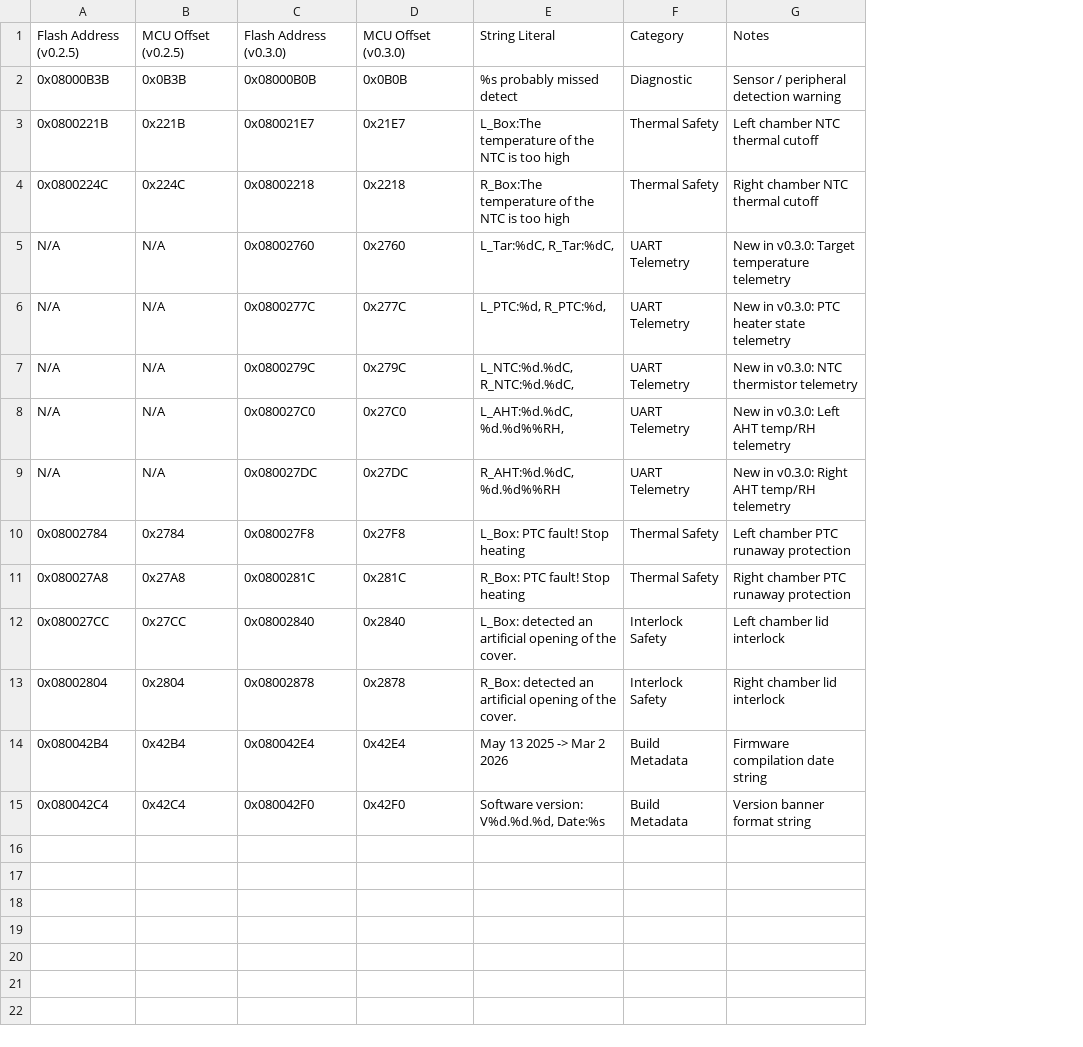
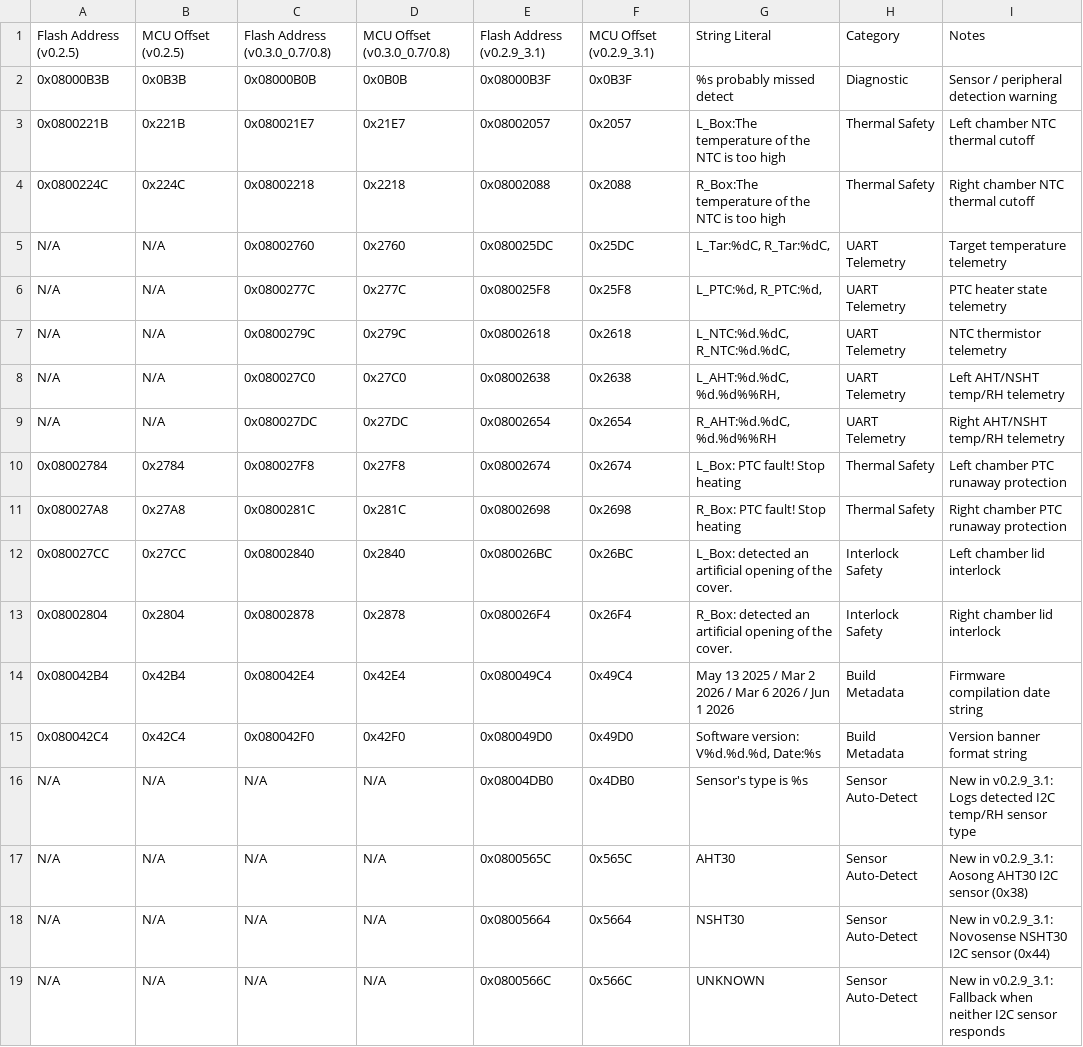
Before and after one commit to confuzled-dev/SpacePiX4_cfw, a CSV file: extracted/string_telemetry_signatures.csv, drawn as a sheet; addresses are those after the commit; the diff names each change by its address in the sheet, - before the commit and + after, or states it on an @@ line.

Commit message:
Add v0.2.9_1.1/3.1 firmware analysis and A3.0.0 custom firmware builder (95C max temp, native 320x240 splash, boot disclaimer)

```diff
--- a/extracted/string_telemetry_signatures.csv
+++ b/extracted/string_telemetry_signatures.csv
+column E, rows 1-15: Flash Address (v0.2.9_3.1) | 0x08000B3F | 0x08002057 | 0x08002088 | 0x080025DC | 0x080025F8 | 0x08002618 | 0x08002638 | 0x08002654 | 0x08002674 | 0x08002698 | 0x080026BC | 0x080026F4 | 0x080049C4 | 0x080049D0
+column F, rows 1-15: MCU Offset (v0.2.9_3.1) | 0x0B3F | 0x2057 | 0x2088 | 0x25DC | 0x25F8 | 0x2618 | 0x2638 | 0x2654 | 0x2674 | 0x2698 | 0x26BC | 0x26F4 | 0x49C4 | 0x49D0
-C1: Flash Address (v0.3.0)
+C1: Flash Address (v0.3.0_0.7/0.8)
-D1: MCU Offset (v0.3.0)
+D1: MCU Offset (v0.3.0_0.7/0.8)
-I5: New in v0.3.0: Target temperature telemetry
+I5: Target temperature telemetry
-I6: New in v0.3.0: PTC heater state telemetry
+I6: PTC heater state telemetry
-I7: New in v0.3.0: NTC thermistor telemetry
+I7: NTC thermistor telemetry
-I8: New in v0.3.0: Left AHT temp/RH telemetry
+I8: Left AHT/NSHT temp/RH telemetry
-I9: New in v0.3.0: Right AHT temp/RH telemetry
+I9: Right AHT/NSHT temp/RH telemetry
-G14: May 13 2025 -> Mar 2 2026
+G14: May 13 2025 / Mar 2 2026 / Mar 6 2026 / Jun 1 2026
+row 16: N/A | N/A | N/A | N/A | 0x08004DB0 | 0x4DB0 | Sensor's type is %s | Sensor Auto-Detect | New in v0.2.9_3.1: Logs detected I2C temp/RH sensor type
+row 17: N/A | N/A | N/A | N/A | 0x0800565C | 0x565C | AHT30 | Sensor Auto-Detect | New in v0.2.9_3.1: Aosong AHT30 I2C sensor (0x38)
+row 18: N/A | N/A | N/A | N/A | 0x08005664 | 0x5664 | NSHT30 | Sensor Auto-Detect | New in v0.2.9_3.1: Novosense NSHT30 I2C sensor (0x44)
+row 19: N/A | N/A | N/A | N/A | 0x0800566C | 0x566C | UNKNOWN | Sensor Auto-Detect | New in v0.2.9_3.1: Fallback when neither I2C sensor responds
```
Also changed, not shown: extracted/container_extraction_summary.csv, 7 other files.
